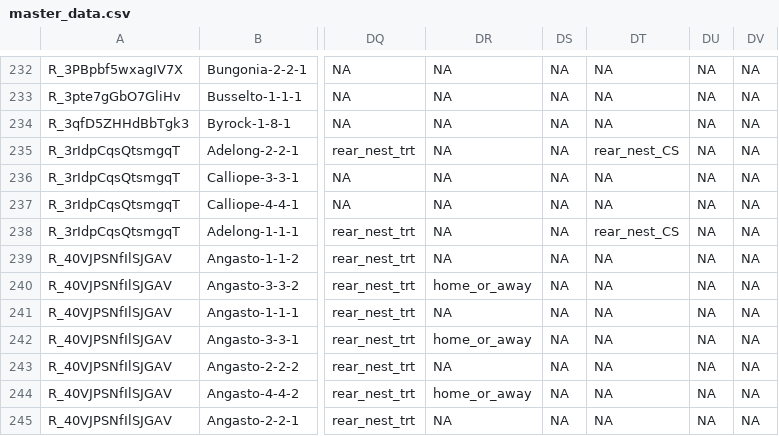
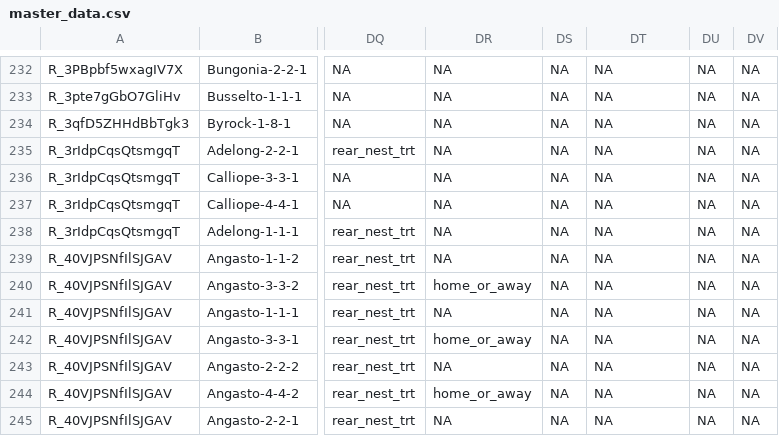
Before and after one commit to egouldo/ManyEcoEvo, a CSV file: data-raw/anonymised_data/master_data.csv, drawn as a sheet; only a part is shown, gaps mark what is left out; the diff names each change by its address in the sheet, - before the commit and + after, or states it on an @@ line.

Commit message:
#38 update variable coding: - Replace 'rear_nest_CS' with 'NA' for Adelong-1-1-1 and Adelong-2-2-1

```diff
--- a/data-raw/anonymised_data/master_data.csv
+++ b/data-raw/anonymised_data/master_data.csv
-DT235: rear_nest_CS
+DT235: NA
-DT238: rear_nest_CS
+DT238: NA
```
